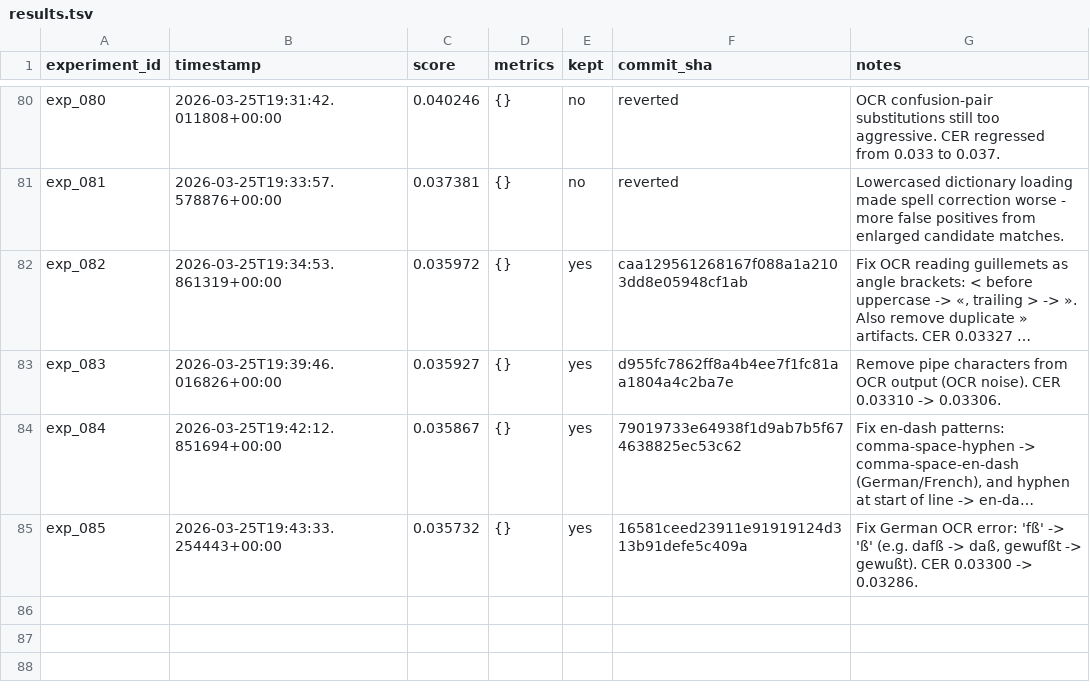
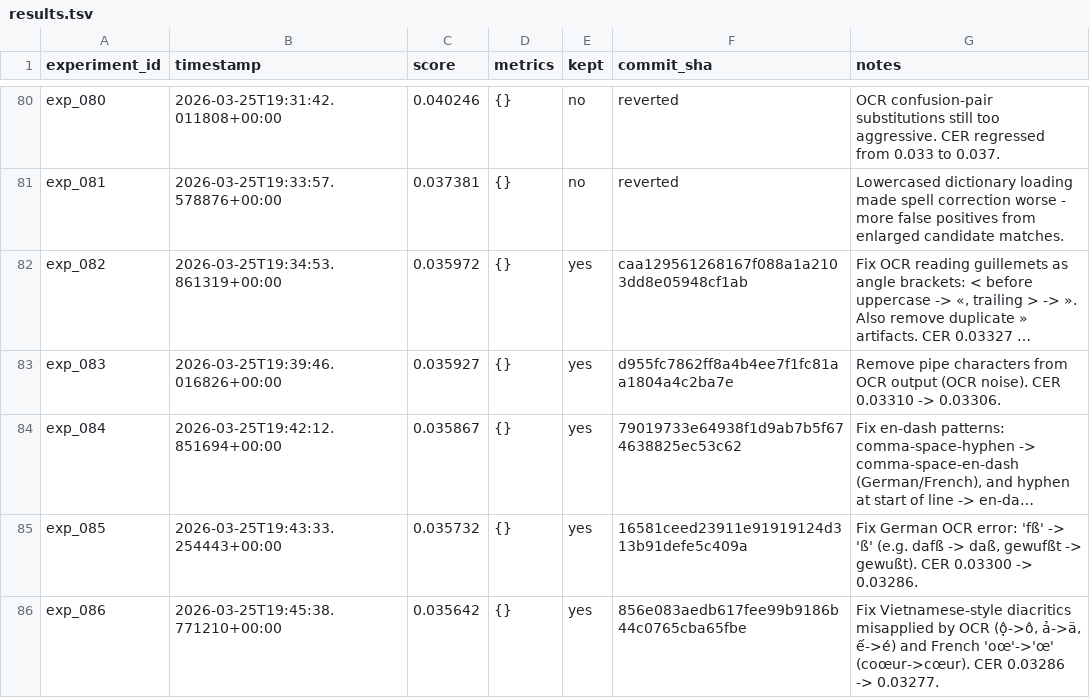
Before and after one commit to nikhaldi/booksnap, a TSV file: android/lab/results.tsv, drawn as a sheet; only a part is shown, gaps mark what is left out; long unchanged cells end in …; the diff names each change by its address in the sheet, - before the commit and + after, or states it on an @@ line.

Commit message:
booksnap-android: exp_086 — Fix Vietnamese-style diacritics misapplied by OCR (ộ->ô, ả->ä, ế->é) and French 'oœ'->'œ' (coœur->cœur). CER 0.03286 -> 0.03277.

```diff
--- a/android/lab/results.tsv
+++ b/android/lab/results.tsv
+row 86: exp_086 | 2026-03-25T19:45:38.771210+00:00 | 0.035642 | {} | yes | 856e083aedb617fee99b9186b44c0765cba65fbe | Fix Vietnamese-style diacritics misapplied by OCR (ộ->ô, ả->ä, ế->é) and French 'oœ'->'œ' (coœur->cœur). CER 0.03286 -> 0.03277.
```
Also changed, not shown: 1 other file.
